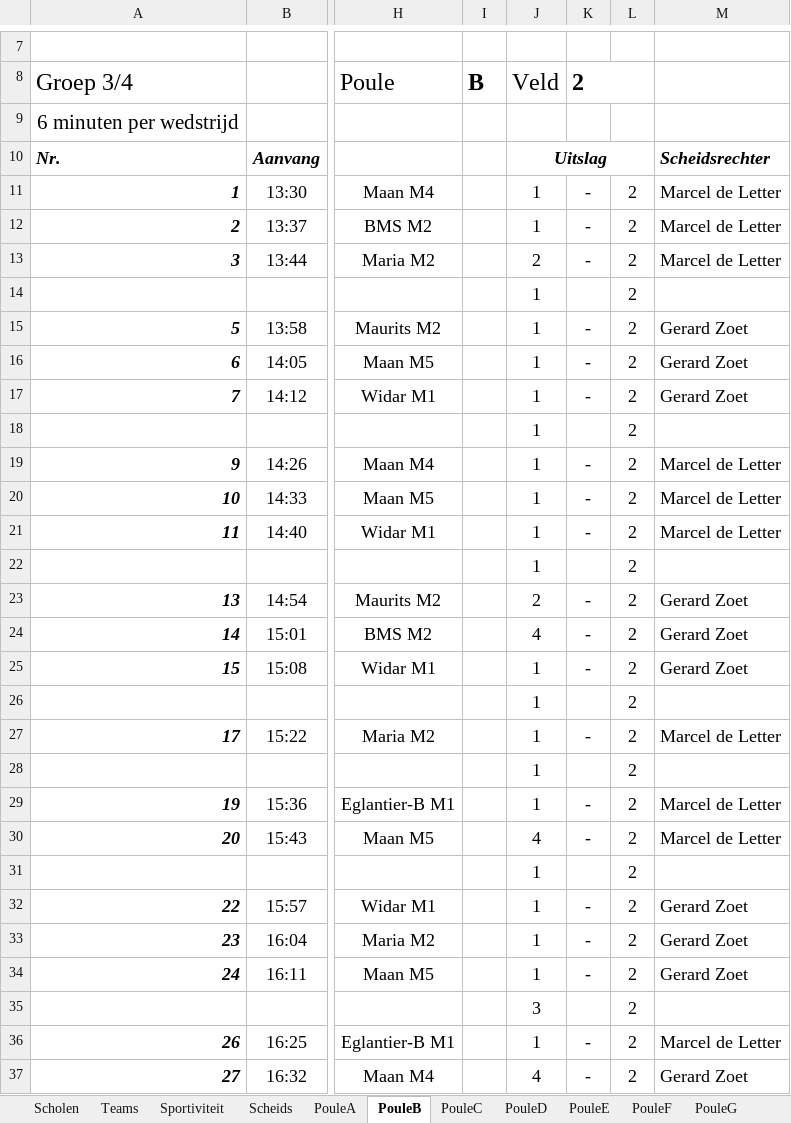
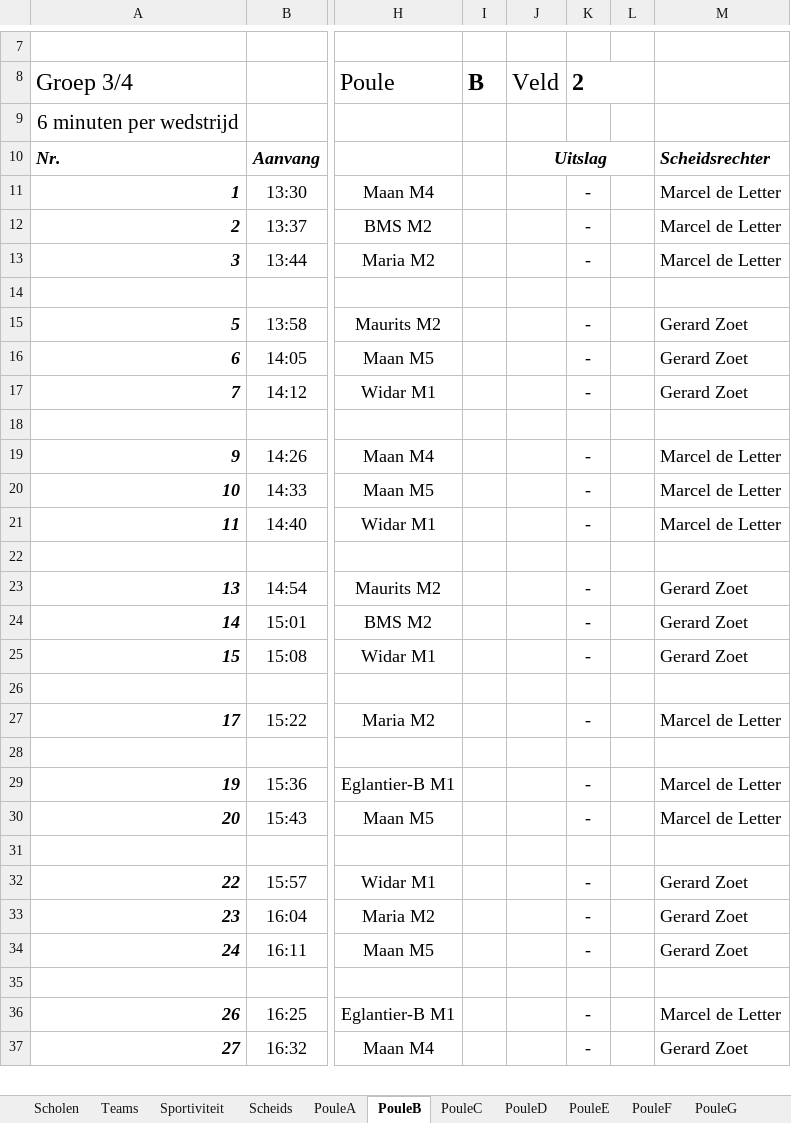
Before and after one commit to SEP-4x4-Schoolvoetbaltoernooi/4x4website_Sep, an Excel workbook: Master.XLSM, sheet PouleB, drawn as a sheet; only a part is shown, gaps mark what is left out; values as stored, in another font and other column widths than the file's, no borders; charts and pictures not drawn; rows hold the shown columns only; the diff covers the shown part only; the diff names each change by its address in the sheet, - before the commit and + after, or states it on an @@ line.

```diff
--- a/Master.XLSM (sheet PouleB)
+++ b/Master.XLSM (sheet PouleB)
-J11:J12 (Veld): 1
+J11:J12 (Veld): (empty)
-L11:L13: 2
+L11:L13: (empty)
-J13 (Veld): 2
+J13 (Veld): (empty)
-row 14:  |  |  |  | 1 |  | 2
+row 14: (empty)
-J15:J17 (Veld): 1
+J15:J17 (Veld): (empty)
-L15:L17: 2
+L15:L17: (empty)
-row 18:  |  |  |  | 1 |  | 2
+row 18: (empty)
-J19:J21 (Veld): 1
+J19:J21 (Veld): (empty)
-L19:L21: 2
+L19:L21: (empty)
-row 22:  |  |  |  | 1 |  | 2
+row 22: (empty)
-J23 (Veld): 2
+J23 (Veld): (empty)
-L23:L25: 2
+L23:L25: (empty)
-J24 (Veld): 4
+J24 (Veld): (empty)
-J25 (Veld): 1
+J25 (Veld): (empty)
-row 26:  |  |  |  | 1 |  | 2
+row 26: (empty)
-J27 (Veld): 1
+J27 (Veld): (empty)
-L27: 2
+L27: (empty)
-row 28:  |  |  |  | 1 |  | 2
+row 28: (empty)
-J29 (Veld): 1
+J29 (Veld): (empty)
-L29:L30: 2
+L29:L30: (empty)
-J30 (Veld): 4
+J30 (Veld): (empty)
-row 31:  |  |  |  | 1 |  | 2
+row 31: (empty)
-J32:J34 (Veld): 1
+J32:J34 (Veld): (empty)
-L32:L34: 2
+L32:L34: (empty)
-row 35:  |  |  |  | 3 |  | 2
+row 35: (empty)
-J36 (Veld): 1
+J36 (Veld): (empty)
-L36:L37: 2
+L36:L37: (empty)
-J37 (Veld): 4
+J37 (Veld): (empty)
```
Also changed, not shown: 1 added row, 1 removed row and 104 edited cells elsewhere in this sheet, sheet PouleF, sheet PouleK, sheet PouleL, sheet PouleE, sheet PouleN, sheet PouleD, 8 more sheets, charts or pictures.
